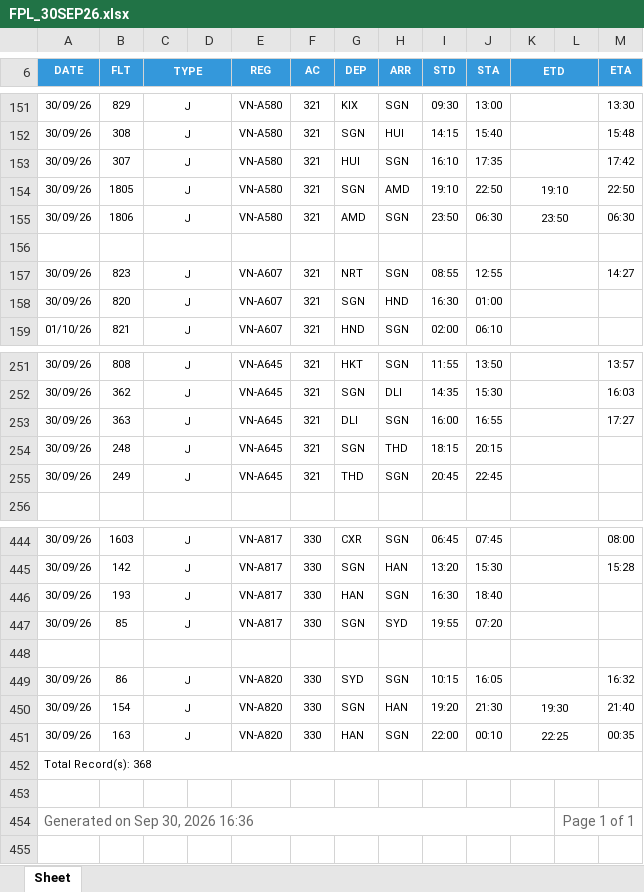
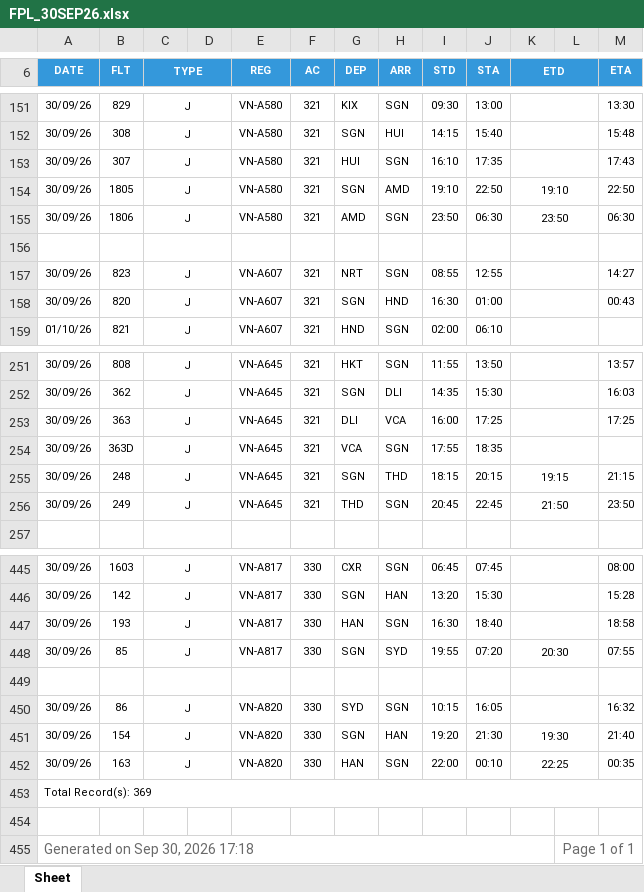
Before and after one commit to tlgsvj/lc, an Excel workbook: Data/FlightPlan/FPL_30SEP26.xlsx, sheet Sheet, drawn as a sheet; only a part is shown, gaps mark what is left out; values as stored, in another font and other column widths than the file's, no borders; charts and pictures not drawn; addresses are those after the commit; the diff covers the shown part only; the diff names each change by its address in the sheet, - before the commit and + after, or states it on an @@ line.

Commit message:
Update FPL_30SEP26.xlsx

```diff
--- a/Data/FlightPlan/FPL_30SEP26.xlsx (sheet Sheet)
+++ b/Data/FlightPlan/FPL_30SEP26.xlsx (sheet Sheet)
-M153 (ETA): 17:42
+M153 (ETA): 17:43
-M158 (ETA): (empty)
+M158 (ETA): 00:43
-H253 (ARR): SGN
+H253 (ARR): VCA
-J253 (STA): 16:55
+J253 (STA): 17:25
-M253 (ETA): 17:27
+M253 (ETA): 17:25
+row 254: 30/09/26 | 363D | J |  | VN-A645 | 321 | VCA | SGN | 17:55 | 18:35
-K255 (ETD): (empty)
+K255 (ETD): 19:15
-M255 (ETA): (empty)
+M255 (ETA): 21:15
-K256 (ETD): (empty)
+K256 (ETD): 21:50
-M256 (ETA): (empty)
+M256 (ETA): 23:50
-M447 (ETA): (empty)
+M447 (ETA): 18:58
-K448 (ETD): (empty)
+K448 (ETD): 20:30
-M448 (ETA): (empty)
+M448 (ETA): 07:55
-A453 (DATE): Total Record(s): 368
+A453 (DATE): Total Record(s): 369
-A455 (DATE): Generated on Sep 30, 2026 16:36
+A455 (DATE): Generated on Sep 30, 2026 17:18
```
Also changed, not shown: 14 edited cells elsewhere in this sheet.
